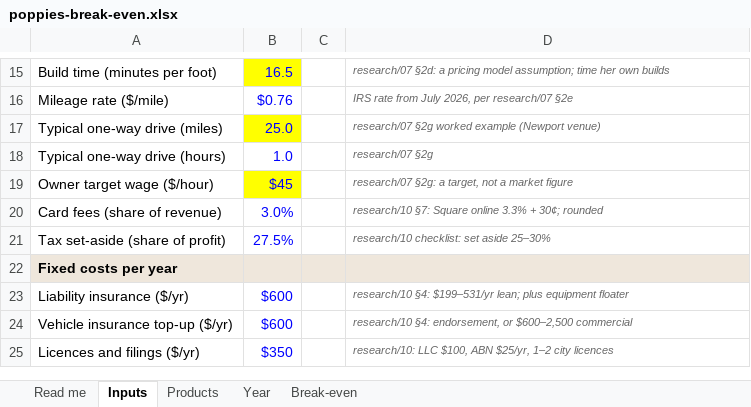
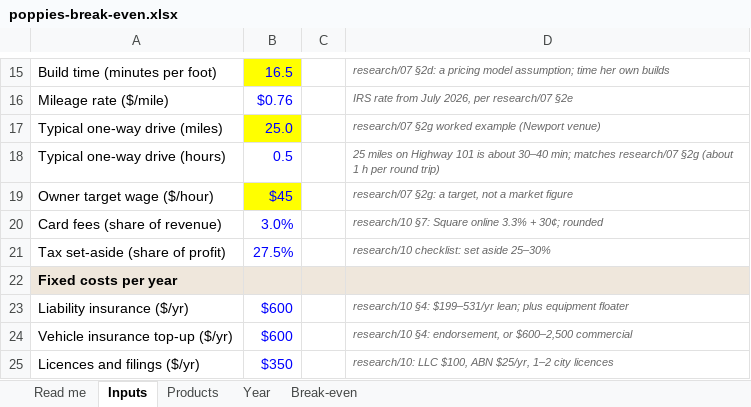
Before and after one commit to TraegerRuhter/poppies, an Excel workbook: .scratch/ideas/model/poppies-break-even.xlsx, sheet Inputs, drawn as a sheet; only a part is shown, gaps mark what is left out; values as stored, in another font and other column widths than the file's, no borders; the diff names each change by its address in the sheet, - before the commit and + after, or states it on an @@ line.

```diff
--- a/.scratch/ideas/model/poppies-break-even.xlsx (sheet Inputs)
+++ b/.scratch/ideas/model/poppies-break-even.xlsx (sheet Inputs)
-B18: 1.0
+B18: 0.5
-D18: research/07 §2g
+D18: 25 miles on Highway 101 is about 30–40 min; matches research/07 §2g (about 1 h per round trip)
```
Also changed, not shown: 9 other files.
